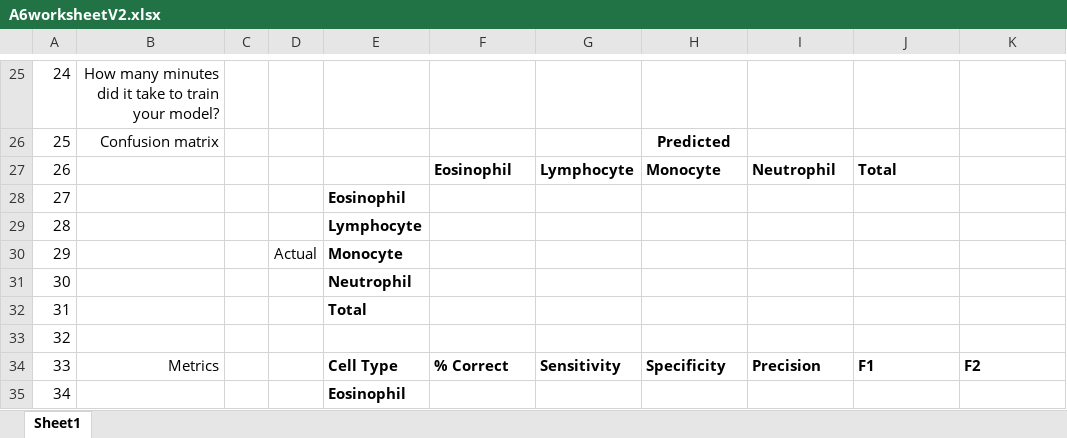
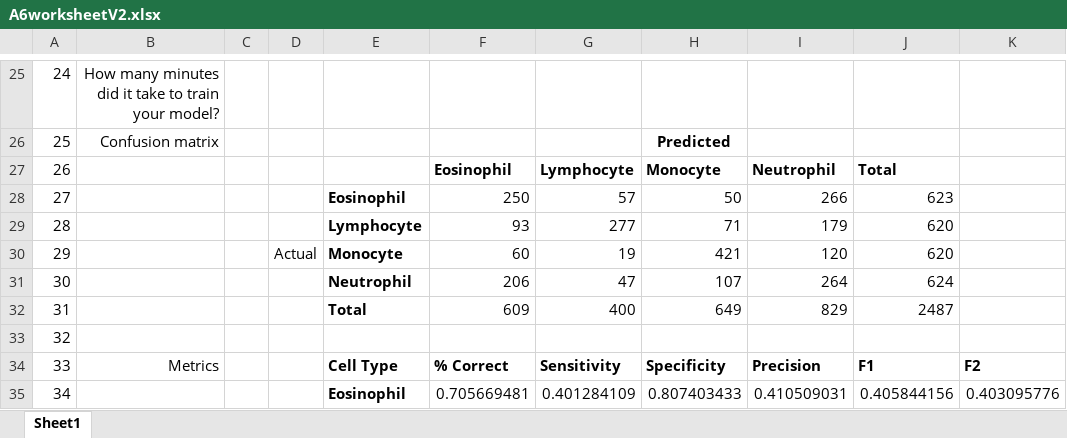
Before and after one commit to LplusKira/DSTM543-a6, an Excel workbook: A6worksheetV2.xlsx, sheet Sheet1, drawn as a sheet; only a part is shown, gaps mark what is left out; values as stored, in another font and other column widths than the file's, no borders; the diff covers the shown part only; the diff names each change by its address in the sheet, - before the commit and + after, or states it on an @@ line.

Commit message:
add sheet, gitignore

```diff
--- a/A6worksheetV2.xlsx (sheet Sheet1)
+++ b/A6worksheetV2.xlsx (sheet Sheet1)
-F28: (empty)
+F28: 250
-G28: (empty)
+G28: 57
-H28: (empty)
+H28: 50
-I28: (empty)
+I28: 266
-J28: (empty)
+J28: 623
-F29: (empty)
+F29: 93
-G29: (empty)
+G29: 277
-H29: (empty)
+H29: 71
-I29: (empty)
+I29: 179
-J29:J30: (empty)
+J29:J30: 620
-F30: (empty)
+F30: 60
-G30: (empty)
+G30: 19
-H30: (empty)
+H30: 421
-I30: (empty)
+I30: 120
-F31: (empty)
+F31: 206
-G31: (empty)
+G31: 47
-H31: (empty)
+H31: 107
-I31: (empty)
+I31: 264
-J31: (empty)
+J31: 624
-F32: (empty)
+F32: 609
-G32: (empty)
+G32: 400
-H32: (empty)
+H32: 649
-I32: (empty)
+I32: 829
-J32: (empty)
+J32: 2487
-F35: (empty)
+F35: 0.705669481
-G35: (empty)
+G35: 0.401284109
-H35: (empty)
+H35: 0.807403433
-I35: (empty)
+I35: 0.410509031
-J35: (empty)
+J35: 0.405844156
-K35: (empty)
+K35: 0.403095776
```
Also changed, not shown: 116 edited cells elsewhere in this sheet, 2 other files.
